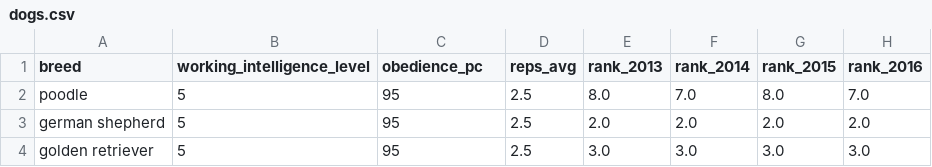
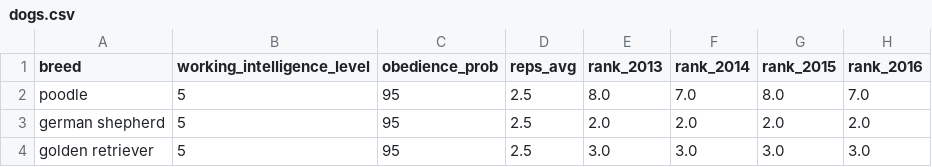
Before and after one commit to ggn1/cs7ds4_assignment4, a CSV file: data/dogs.csv, drawn as a sheet; only a part is shown; the diff names each change by its address in the sheet, - before the commit and + after, or states it on an @@ line.

Commit message:
updated obedience

```diff
--- a/data/dogs.csv
+++ b/data/dogs.csv
-C1: obedience_pc
+C1: obedience_prob
```
Also changed, not shown: 5 other files.
